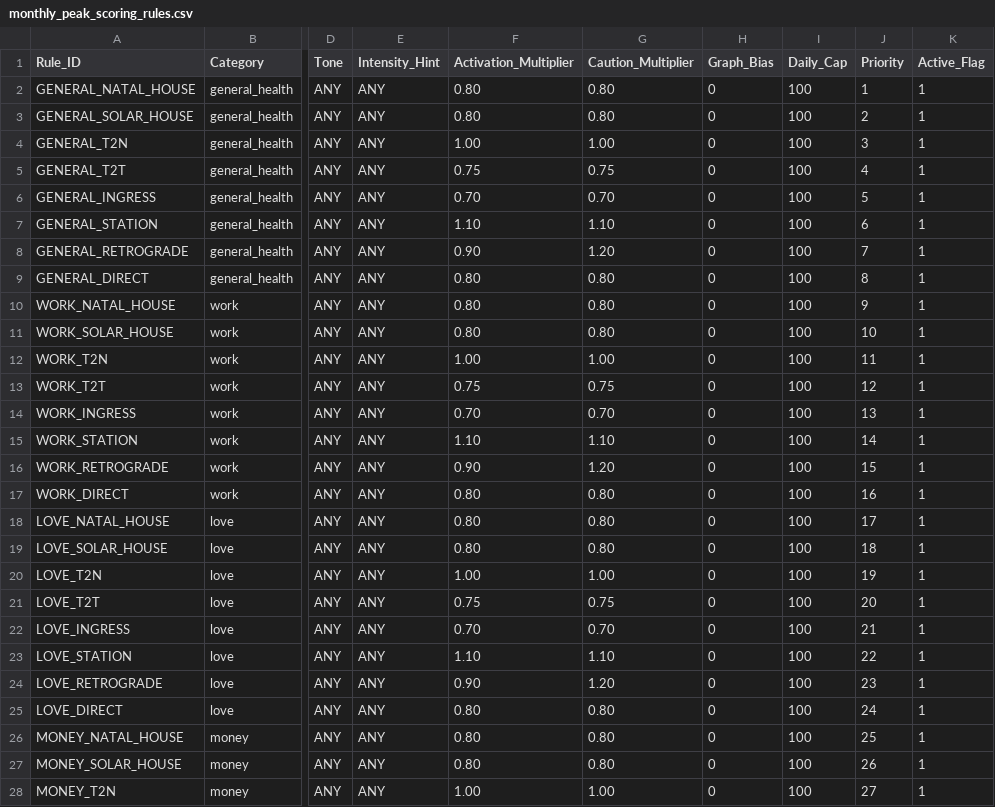
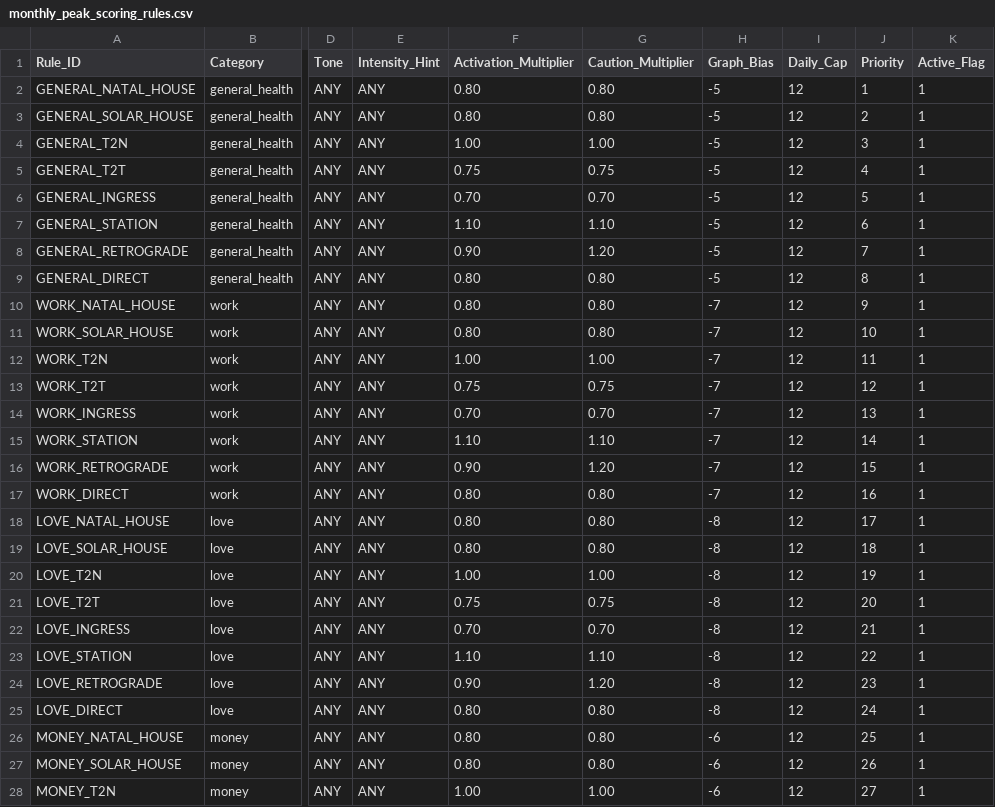
Before and after one commit to moriizumi0826-create/astrology-ai-project, a CSV file: database/monthly_peak_scoring_rules.csv, drawn as a sheet; only a part is shown, gaps mark what is left out; the diff covers the shown part only; the diff names each change by its address in the sheet, - before the commit and + after, or states it on an @@ line.

Commit message:
Calibrate monthly peak graph range

```diff
--- a/database/monthly_peak_scoring_rules.csv
+++ b/database/monthly_peak_scoring_rules.csv
-H2:H9 (Graph_Bias): 0
+H2:H9 (Graph_Bias): -5
-I2:I28 (Daily_Cap): 100
+I2:I28 (Daily_Cap): 12
-H10:H17 (Graph_Bias): 0
+H10:H17 (Graph_Bias): -7
-H18:H25 (Graph_Bias): 0
+H18:H25 (Graph_Bias): -8
-H26:H28 (Graph_Bias): 0
+H26:H28 (Graph_Bias): -6
```
Also changed, not shown: 10 edited cells elsewhere in this file, 2 other files.
